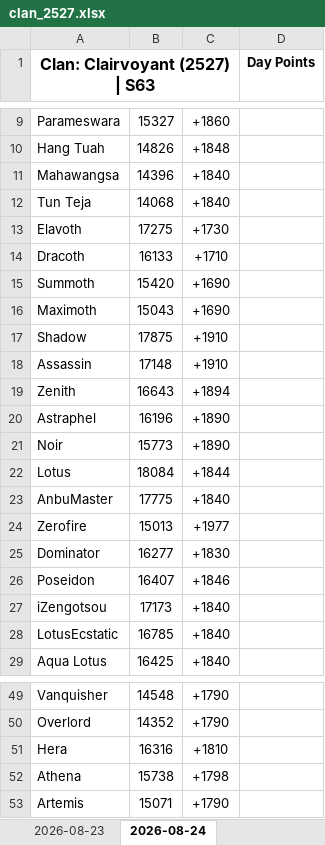
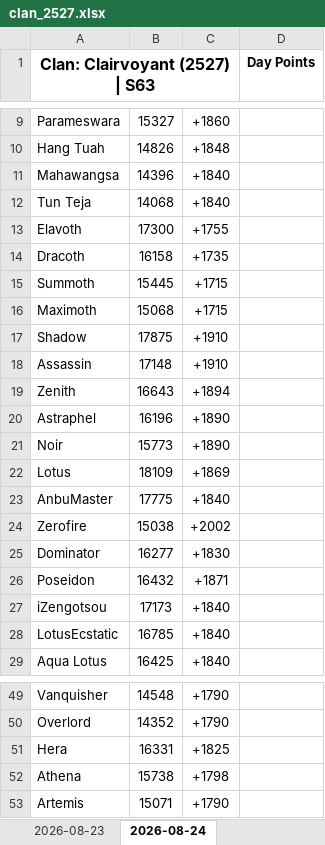
Before and after one commit to nixervo/Clairvoyant-Reps, an Excel workbook: clan_2527.xlsx, sheet 2026-08-24, drawn as a sheet; only a part is shown, gaps mark what is left out; values as stored, in another font and other column widths than the file's, no borders; the diff covers the shown part only; the diff names each change by its address in the sheet, - before the commit and + after, or states it on an @@ line.

```diff
--- a/clan_2527.xlsx (sheet 2026-08-24)
+++ b/clan_2527.xlsx (sheet 2026-08-24)
-B13: 17275
+B13: 17300
-C13: +1730
+C13: +1755
-B14: 16133
+B14: 16158
-C14: +1710
+C14: +1735
-B15: 15420
+B15: 15445
-C15:C16: +1690
+C15:C16: +1715
-B16: 15043
+B16: 15068
-B22: 18084
+B22: 18109
-C22: +1844
+C22: +1869
-B24: 15013
+B24: 15038
-C24: +1977
+C24: +2002
-B26: 16407
+B26: 16432
-C26: +1846
+C26: +1871
-B51: 16316
+B51: 16331
-C51: +1810
+C51: +1825
```
Also changed, not shown: 1 added row, 1 removed row and 29 edited cells elsewhere in this sheet, 5 other files.
